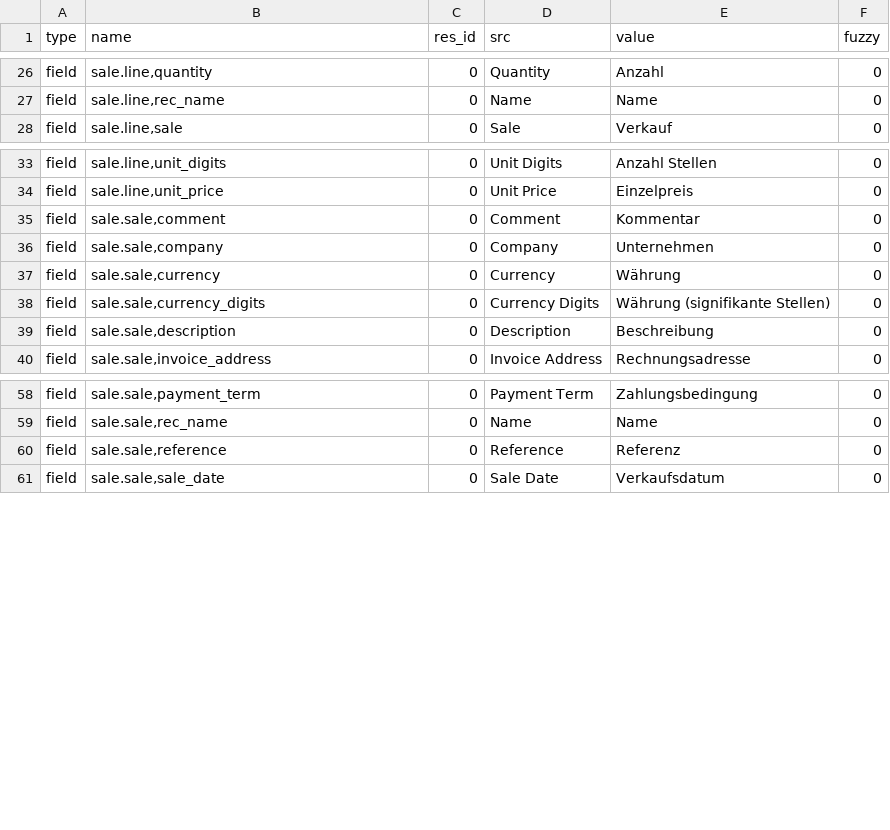
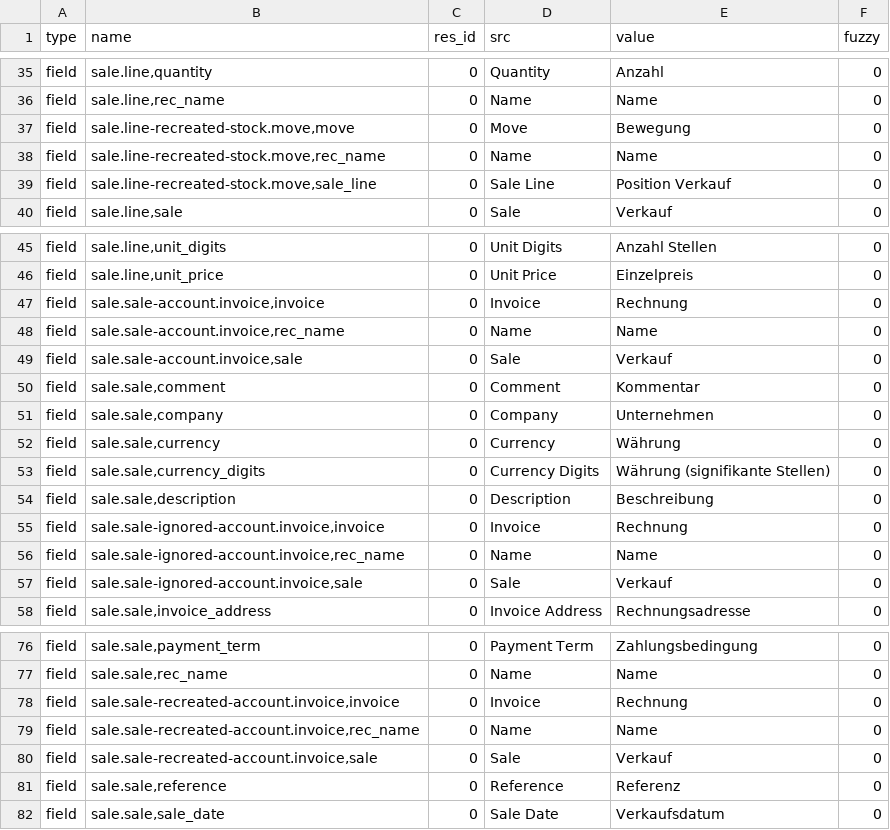
Before and after one commit to bala4901/sale, a CSV file: de_DE.csv, drawn as a sheet; only a part is shown, gaps mark what is left out; the diff covers the shown part only; the diff names each change by its address in the sheet, - before the commit and + after, or states it on an @@ line.

```diff
--- a/de_DE.csv
+++ b/de_DE.csv
+row 37: field | sale.line-recreated-stock.move,move | 0 | Move | Bewegung | 0
+row 38: field | sale.line-recreated-stock.move,rec_name | 0 | Name | Name | 0
+row 39: field | sale.line-recreated-stock.move,sale_line | 0 | Sale Line | Position Verkauf | 0
+row 47: field | sale.sale-account.invoice,invoice | 0 | Invoice | Rechnung | 0
+row 48: field | sale.sale-account.invoice,rec_name | 0 | Name | Name | 0
+row 49: field | sale.sale-account.invoice,sale | 0 | Sale | Verkauf | 0
+row 55: field | sale.sale-ignored-account.invoice,invoice | 0 | Invoice | Rechnung | 0
+row 56: field | sale.sale-ignored-account.invoice,rec_name | 0 | Name | Name | 0
+row 57: field | sale.sale-ignored-account.invoice,sale | 0 | Sale | Verkauf | 0
+row 78: field | sale.sale-recreated-account.invoice,invoice | 0 | Invoice | Rechnung | 0
+row 79: field | sale.sale-recreated-account.invoice,rec_name | 0 | Name | Name | 0
+row 80: field | sale.sale-recreated-account.invoice,sale | 0 | Sale | Verkauf | 0
```
Also changed, not shown: 16 added rows and 1 edited cell elsewhere in this file.
